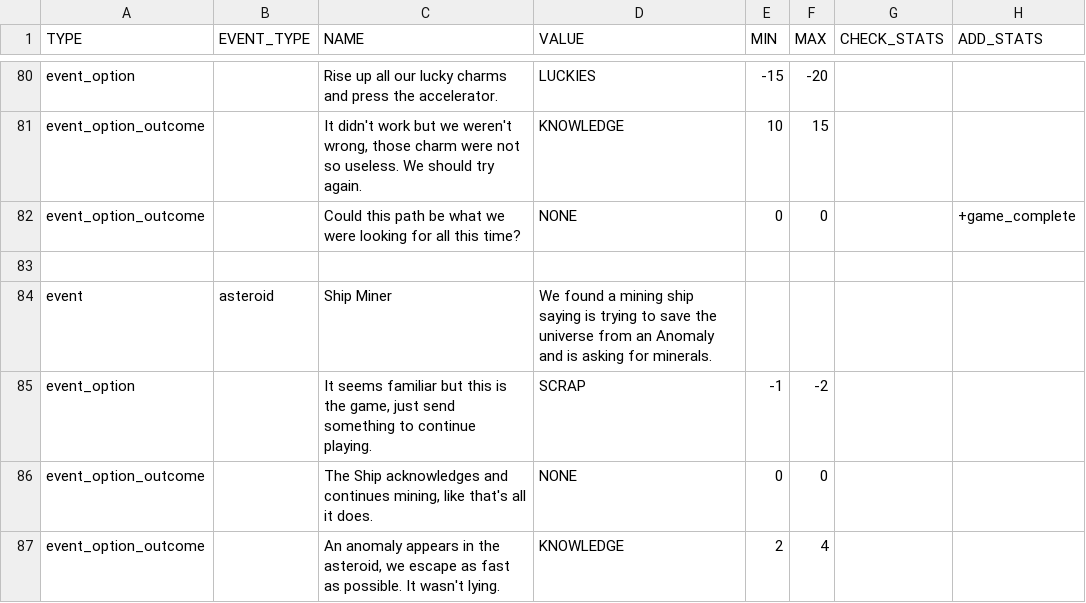
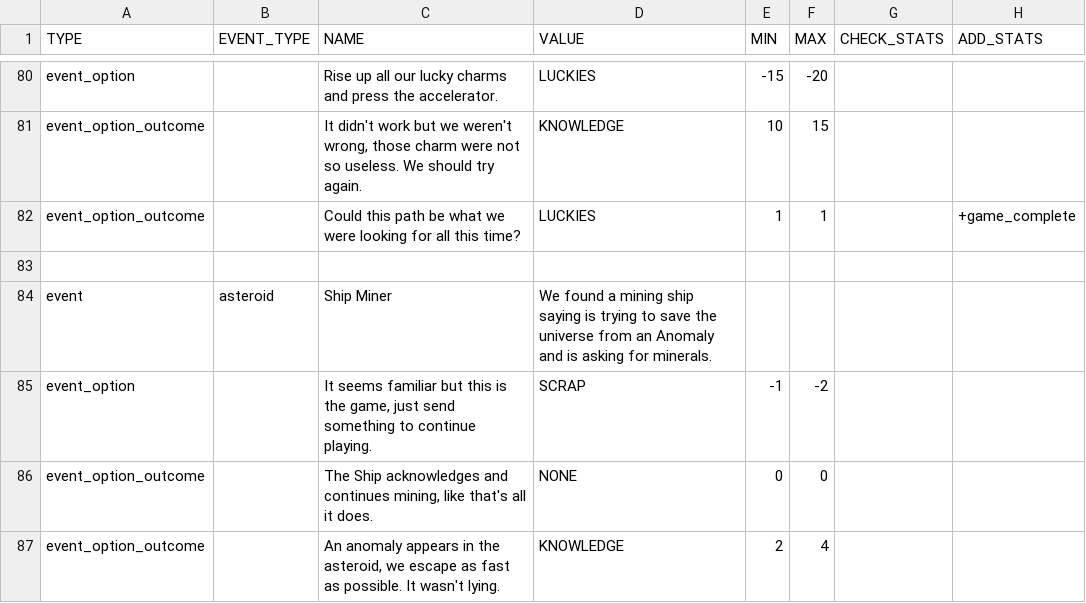
Before and after one commit to acoppes/gbjams, a CSV file: gbjam13/Assets/StreamingAssets/events-database.csv, drawn as a sheet; only a part is shown, gaps mark what is left out.

Commit message:
added 1 luckies just in case

```diff
--- a/gbjam13/Assets/StreamingAssets/events-database.csv
+++ b/gbjam13/Assets/StreamingAssets/events-database.csv
@@ -81,3 +81,3 @@ event_option,,Rise up all our lucky charms and press the accelerator.,LUCKIES,-1
 event_option_outcome,,"It didn't work but we weren't wrong, those charm were not so useless. We should try again.",KNOWLEDGE,10,15,,
-event_option_outcome,,Could this path be what we were looking for all this time?,NONE,0,0,,+game_complete
+event_option_outcome,,Could this path be what we were looking for all this time?,LUCKIES,1,1,,+game_complete
 ,,,,,,,
```
